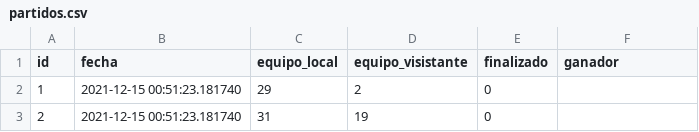
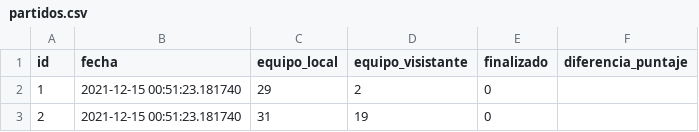
Before and after one commit to joseluis031/Analisis_Datos_db, a CSV file: CSVS/partidos.csv, drawn as a sheet; only a part is shown.

```diff
--- a/CSVS/partidos.csv
+++ b/CSVS/partidos.csv
@@ -1,2 +1,2 @@
-id,fecha,equipo_local,equipo_visistante,finalizado,ganador
+id,fecha,equipo_local,equipo_visistante,finalizado,diferencia_puntaje
 1,2021-12-15 00:51:23.181740,29,2,0,
```
Also changed, not shown: 5 other files.
